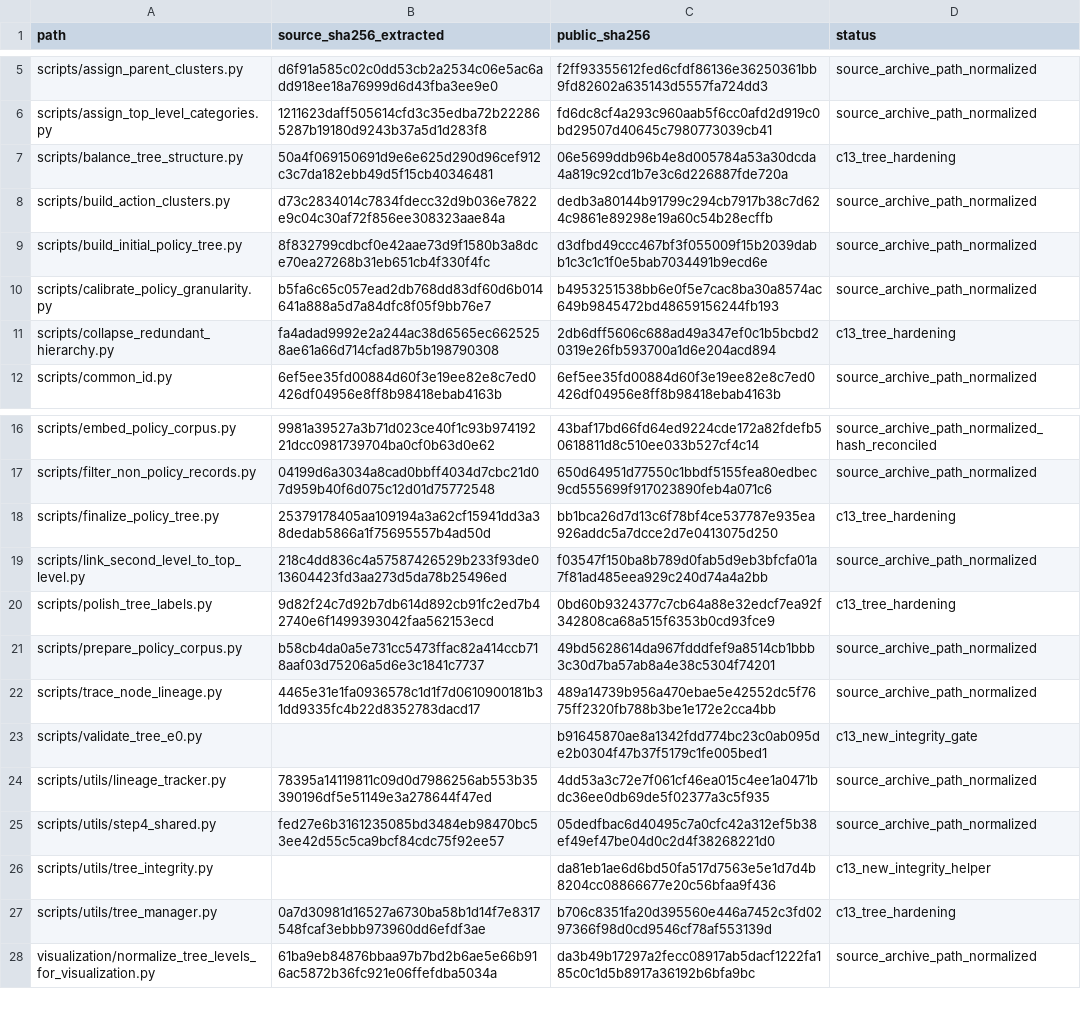
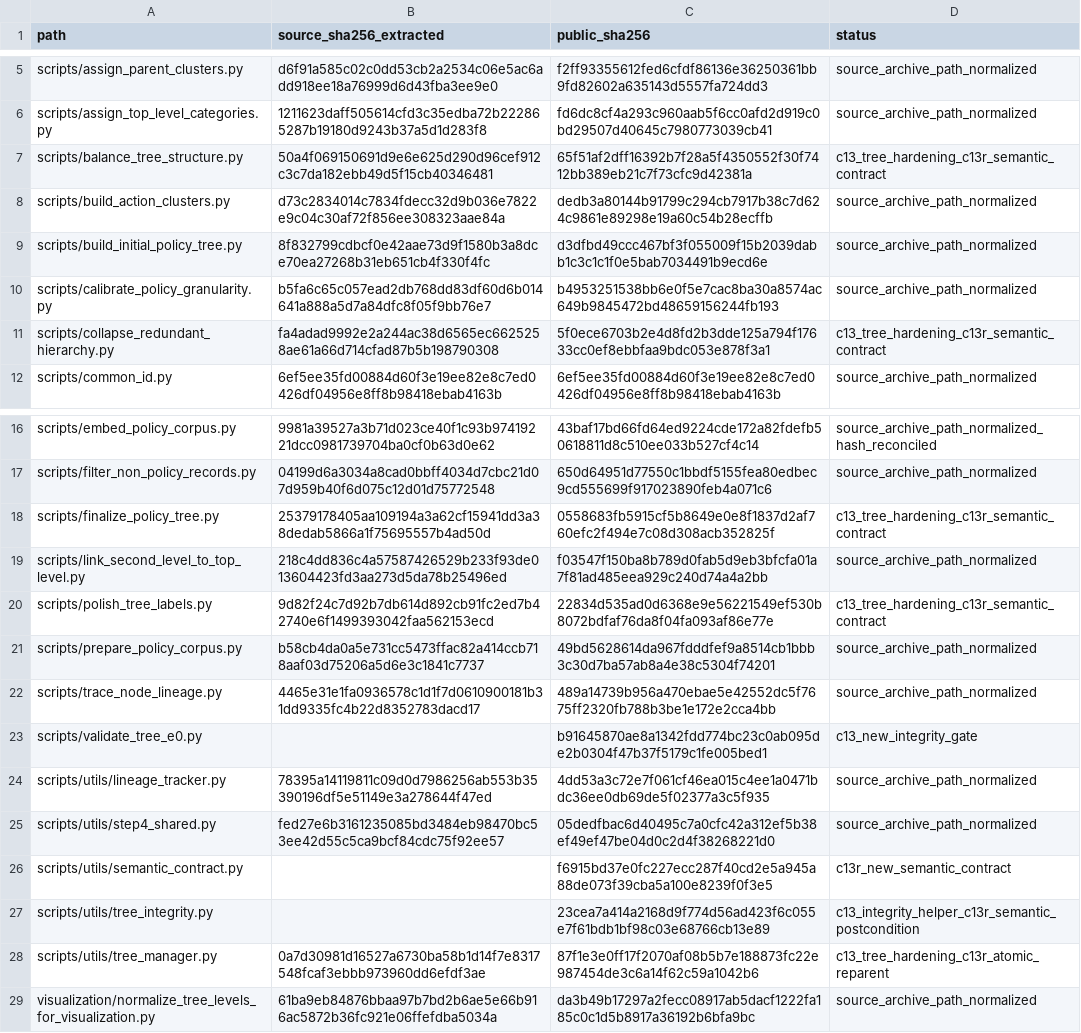
Before and after one commit to qin-chao-ren/PolicyTreeBuilder-replication, a TSV file: SCRIPT_PROVENANCE.tsv, drawn as a sheet; only a part is shown, gaps mark what is left out.

```diff
--- a/SCRIPT_PROVENANCE.tsv
+++ b/SCRIPT_PROVENANCE.tsv
@@ -6,3 +6,3 @@ scripts/assign_parent_clusters.py	d6f91a585c02c0dd53cb2a2534c06e5ac6add918ee18a7
 scripts/assign_top_level_categories.py	1211623daff505614cfd3c35edba72b222865287b19180d9243b37a5d1d283f8	fd6dc8cf4a293c960aab5f6cc0afd2d919c0bd29507d40645c7980773039cb41	source_archive_path_normalized
-scripts/balance_tree_structure.py	50a4f069150691d9e6e625d290d96cef912c3c7da182ebb49d5f15cb40346481	06e5699ddb96b4e8d005784a53a30dcda4a819c92cd1b7e3c6d226887fde720a	c13_tree_hardening
+scripts/balance_tree_structure.py	50a4f069150691d9e6e625d290d96cef912c3c7da182ebb49d5f15cb40346481	65f51af2dff16392b7f28a5f4350552f30f7412bb389eb21c7f73cfc9d42381a	c13_tree_hardening_c13r_semantic_contract
 scripts/build_action_clusters.py	d73c2834014c7834fdecc32d9b036e7822e9c04c30af72f856ee308323aae84a	dedb3a80144b91799c294cb7917b38c7d624c9861e89298e19a60c54b28ecffb	source_archive_path_normalized
@@ -10,3 +10,3 @@ scripts/build_initial_policy_tree.py	8f832799cdbcf0e42aae73d9f1580b3a8dce70ea272
 scripts/calibrate_policy_granularity.py	b5fa6c65c057ead2db768dd83df60d6b014641a888a5d7a84dfc8f05f9bb76e7	b4953251538bb6e0f5e7cac8ba30a8574ac649b9845472bd48659156244fb193	source_archive_path_normalized
-scripts/collapse_redundant_hierarchy.py	fa4adad9992e2a244ac38d6565ec6625258ae61a66d714cfad87b5b198790308	2db6dff5606c688ad49a347ef0c1b5bcbd20319e26fb593700a1d6e204acd894	c13_tree_hardening
+scripts/collapse_redundant_hierarchy.py	fa4adad9992e2a244ac38d6565ec6625258ae61a66d714cfad87b5b198790308	5f0ece6703b2e4d8fd2b3dde125a794f17633cc0ef8ebbfaa9bdc053e878f3a1	c13_tree_hardening_c13r_semantic_contract
 scripts/common_id.py	6ef5ee35fd00884d60f3e19ee82e8c7ed0426df04956e8ff8b98418ebab4163b	6ef5ee35fd00884d60f3e19ee82e8c7ed0426df04956e8ff8b98418ebab4163b	source_archive_path_normalized
@@ -17,5 +17,5 @@ scripts/embed_policy_corpus.py	9981a39527a3b71d023ce40f1c93b97419221dcc098173970
 scripts/filter_non_policy_records.py	04199d6a3034a8cad0bbff4034d7cbc21d07d959b40f6d075c12d01d75772548	650d64951d77550c1bbdf5155fea80edbec9cd555699f917023890feb4a071c6	source_archive_path_normalized
-scripts/finalize_policy_tree.py	25379178405aa109194a3a62cf15941dd3a38dedab5866a1f75695557b4ad50d	bb1bca26d7d13c6f78bf4ce537787e935ea926addc5a7dcce2d7e0413075d250	c13_tree_hardening
+scripts/finalize_policy_tree.py	25379178405aa109194a3a62cf15941dd3a38dedab5866a1f75695557b4ad50d	0558683fb5915cf5b8649e0e8f1837d2af760efc2f494e7c08d308acb352825f	c13_tree_hardening_c13r_semantic_contract
 scripts/link_second_level_to_top_level.py	218c4dd836c4a57587426529b233f93de013604423fd3aa273d5da78b25496ed	f03547f150ba8b789d0fab5d9eb3bfcfa01a7f81ad485eea929c240d74a4a2bb	source_archive_path_normalized
-scripts/polish_tree_labels.py	9d82f24c7d92b7db614d892cb91fc2ed7b42740e6f1499393042faa562153ecd	0bd60b9324377c7cb64a88e32edcf7ea92f342808ca68a515f6353b0cd93fce9	c13_tree_hardening
+scripts/polish_tree_labels.py	9d82f24c7d92b7db614d892cb91fc2ed7b42740e6f1499393042faa562153ecd	22834d535ad0d6368e9e56221549ef530b8072bdfaf76da8f04fa093af86e77e	c13_tree_hardening_c13r_semantic_contract
 scripts/prepare_policy_corpus.py	b58cb4da0a5e731cc5473ffac82a414ccb718aaf03d75206a5d6e3c1841c7737	49bd5628614da967fdddfef9a8514cb1bbb3c30d7ba57ab8a4e38c5304f74201	source_archive_path_normalized
@@ -25,4 +25,5 @@ scripts/utils/lineage_tracker.py	78395a14119811c09d0d7986256ab553b35390196df5e51
 scripts/utils/step4_shared.py	fed27e6b3161235085bd3484eb98470bc53ee42d55c5ca9bcf84cdc75f92ee57	05dedfbac6d40495c7a0cfc42a312ef5b38ef49ef47be04d0c2d4f38268221d0	source_archive_path_normalized
-scripts/utils/tree_integrity.py		da81eb1ae6d6bd50fa517d7563e5e1d7d4b8204cc08866677e20c56bfaa9f436	c13_new_integrity_helper
-scripts/utils/tree_manager.py	0a7d30981d16527a6730ba58b1d14f7e8317548fcaf3ebbb973960dd6efdf3ae	b706c8351fa20d395560e446a7452c3fd0297366f98d0cd9546cf78af553139d	c13_tree_hardening
+scripts/utils/semantic_contract.py		f6915bd37e0fc227ecc287f40cd2e5a945a88de073f39cba5a100e8239f0f3e5	c13r_new_semantic_contract
+scripts/utils/tree_integrity.py		23cea7a414a2168d9f774d56ad423f6c055e7f61bdb1bf98c03e68766cb13e89	c13_integrity_helper_c13r_semantic_postcondition
+scripts/utils/tree_manager.py	0a7d30981d16527a6730ba58b1d14f7e8317548fcaf3ebbb973960dd6efdf3ae	87f1e3e0ff17f2070af08b5b7e188873fc22e987454de3c6a14f62c59a1042b6	c13_tree_hardening_c13r_atomic_reparent
 visualization/normalize_tree_levels_for_visualization.py	61ba9eb84876bbaa97b7bd2b6ae5e66b916ac5872b36fc921e06ffefdba5034a	da3b49b17297a2fecc08917ab5dacf1222fa185c0c1d5b8917a36192b6bfa9bc	source_archive_path_normalized
```
Also changed, not shown: FILE_INDEX.tsv, 22 other files.
